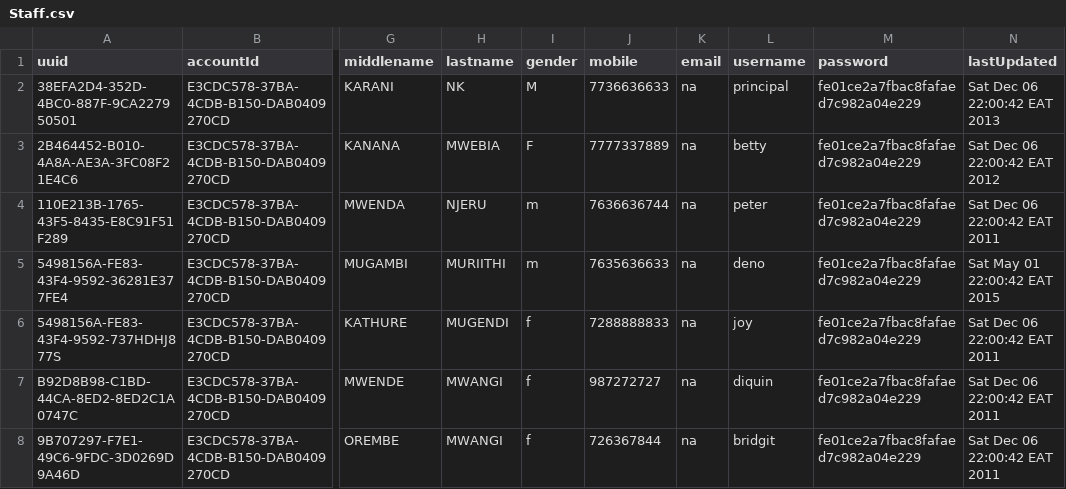
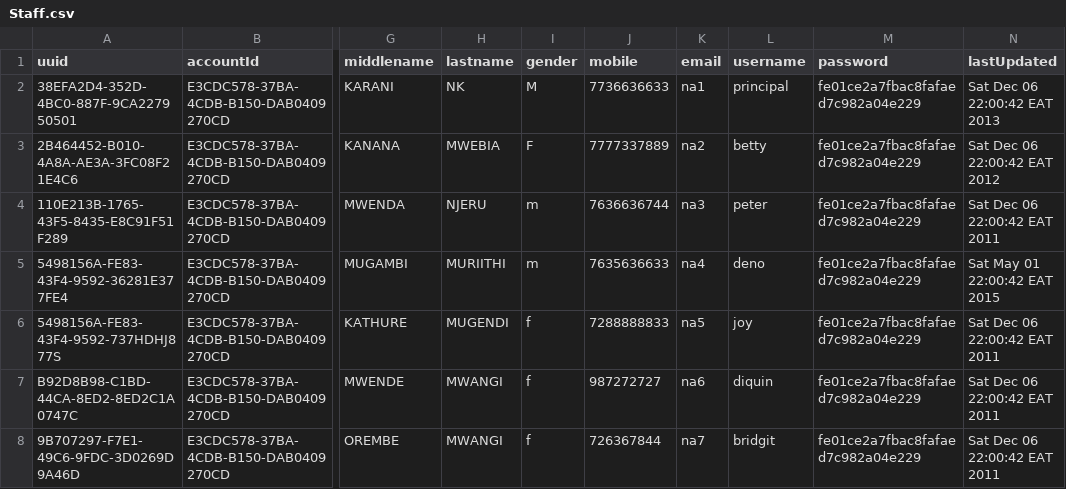
Before and after one commit to msomi22/schoolapp, a CSV file: old/src/main/scripts/sql/data/Staff.csv, drawn as a sheet; only a part is shown, gaps mark what is left out; the diff names each change by its address in the sheet, - before the commit and + after, or states it on an @@ line.

```diff
--- a/old/src/main/scripts/sql/data/Staff.csv
+++ b/old/src/main/scripts/sql/data/Staff.csv
-K2 (email): na
+K2 (email): na1
-K3 (email): na
+K3 (email): na2
-K4 (email): na
+K4 (email): na3
-K5 (email): na
+K5 (email): na4
-K6 (email): na
+K6 (email): na5
-K7 (email): na
+K7 (email): na6
-K8 (email): na
+K8 (email): na7
```
Also changed, not shown: 7 other files.
